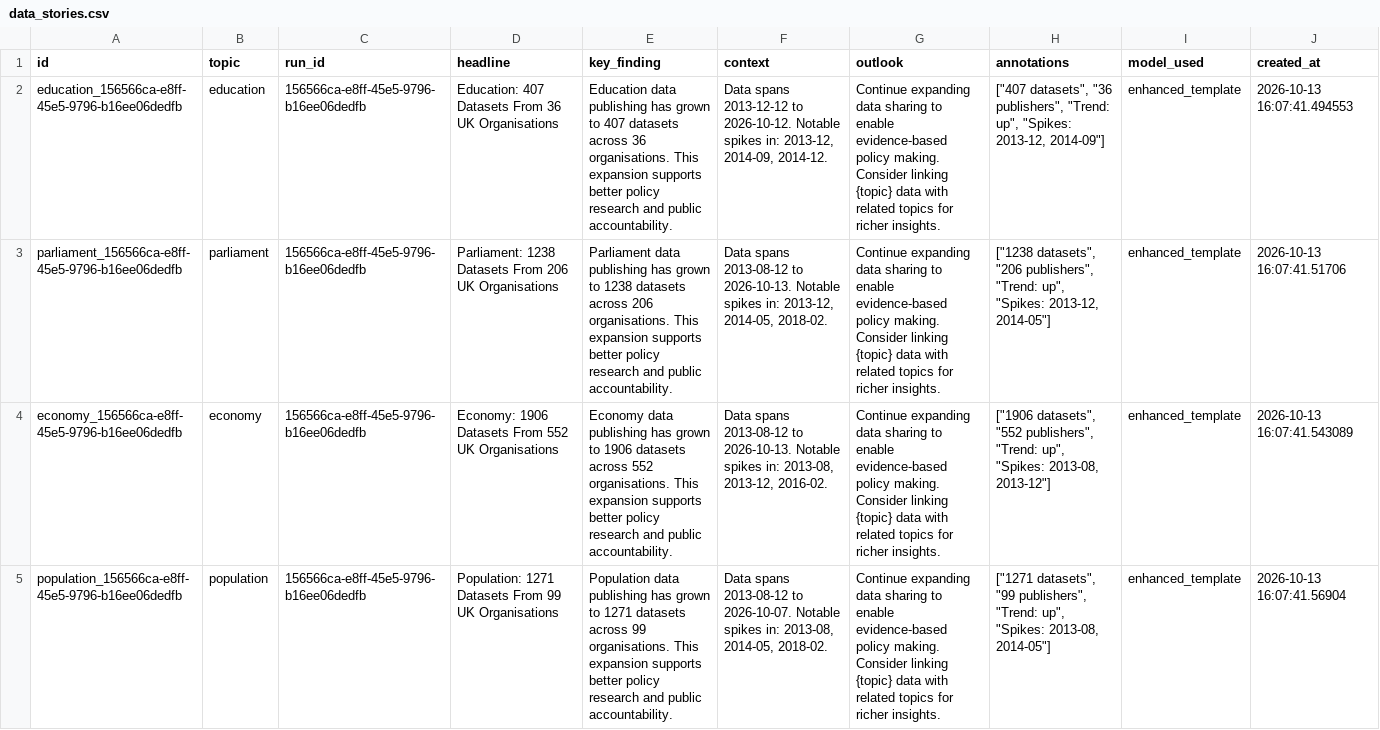
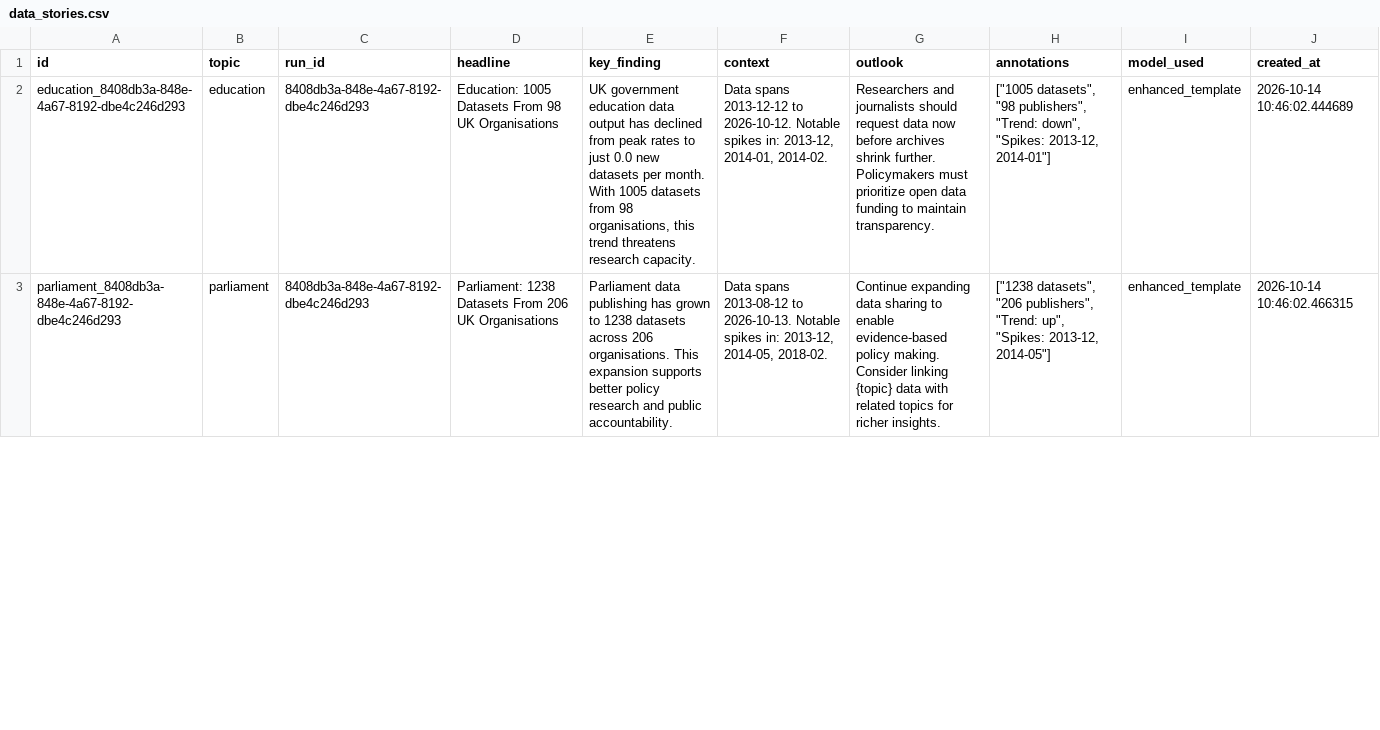
Before and after one commit to AnnasMazhar/UK-Data-Stories, a CSV file: data/derived/data_stories.csv, drawn as a sheet; only a part is shown; removed rows and columns are numbered as before the commit, all else as after; the diff covers the shown part only; the diff names each change by its address in the sheet, - before the commit and + after, or states it on an @@ line.

```diff
--- a/data/derived/data_stories.csv
+++ b/data/derived/data_stories.csv
-A2 (id): education_156566ca-e8ff-45e5-9796-b16ee06dedfb
+A2 (id): education_8408db3a-848e-4a67-8192-dbe4c246d293
-C2:C3 (run_id): 156566ca-e8ff-45e5-9796-b16ee06dedfb
+C2:C3 (run_id): 8408db3a-848e-4a67-8192-dbe4c246d293
-D2 (headline): Education: 407 Datasets From 36 UK Organisations
+D2 (headline): Education: 1005 Datasets From 98 UK Organisations
-E2 (key_finding): Education data publishing has grown to 407 datasets across 36 organisations. This expansion supports better policy research and public accountability.
+E2 (key_finding): UK government education data output has declined from peak rates to just 0.0 new datasets per month. With 1005 datasets from 98 organisations, this trend threatens research capacity.
-F2 (context): …in: 2013-12, 2014-09, 2014-12.
+F2 (context): …in: 2013-12, 2014-01, 2014-02.
-G2 (outlook): Continue expanding data sharing to enable evidence-based policy making. Consider linking {topic} data with related topics for richer insights.
+G2 (outlook): Researchers and journalists should request data now before archives shrink further. Policymakers must prioritize open data funding to maintain transparency.
-H2 (annotations): ["407 datasets", "36 publishers", "Trend: up", "Spikes: 2013-12, 2014-09"]
+H2 (annotations): ["1005 datasets", "98 publishers", "Trend: down", "Spikes: 2013-12, 2014-01"]
-J2 (created_at): 2026-10-13 16:07:41.494553
+J2 (created_at): 2026-10-14 10:46:02.444689
-A3 (id): parliament_156566ca-e8ff-45e5-9796-b16ee06dedfb
+A3 (id): parliament_8408db3a-848e-4a67-8192-dbe4c246d293
-J3 (created_at): 2026-10-13 16:07:41.51706
+J3 (created_at): 2026-10-14 10:46:02.466315
-row 4: economy_156566ca-e8ff-45e5-9796-b16ee06dedfb | economy | 156566ca-e8ff-45e5-9796-b16ee06dedfb | Economy: 1906 Datasets From 552 UK Organisations | Economy data publishing has grown to 1906 datasets across 552 organisations. This expansion supports better policy research and public accountability. | Data spans 2013-08-12 to 2026-10-13. Notable spikes in: 2013-08, 2013-12, 2016-02. | Continue expanding data sharing to enable evidence-based policy making. Consider linking {topic} data with related topics for richer insights. | ["1906 datasets", "552 publishers", "Trend: up", "Spikes: 2013-08, 2013-12"] | enhanced_template | 2026-10-13 16:07:41.543089
-row 5: population_156566ca-e8ff-45e5-9796-b16ee06dedfb | population | 156566ca-e8ff-45e5-9796-b16ee06dedfb | Population: 1271 Datasets From 99 UK Organisations | Population data publishing has grown to 1271 datasets across 99 organisations. This expansion supports better policy research and public accountability. | Data spans 2013-08-12 to 2026-10-07. Notable spikes in: 2013-08, 2014-05, 2018-02. | Continue expanding data sharing to enable evidence-based policy making. Consider linking {topic} data with related topics for richer insights. | ["1271 datasets", "99 publishers", "Trend: up", "Spikes: 2013-08, 2014-05"] | enhanced_template | 2026-10-13 16:07:41.56904
```
Also changed, not shown: 4 added rows, 2 removed rows and 22 edited cells elsewhere in this file, data/derived/analysis_results.csv, data/derived/insights.csv, 1 other file.
